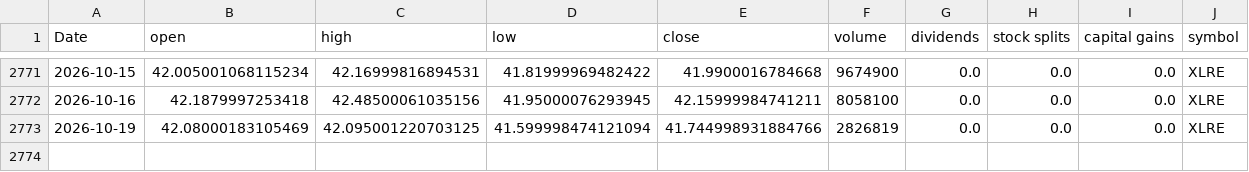
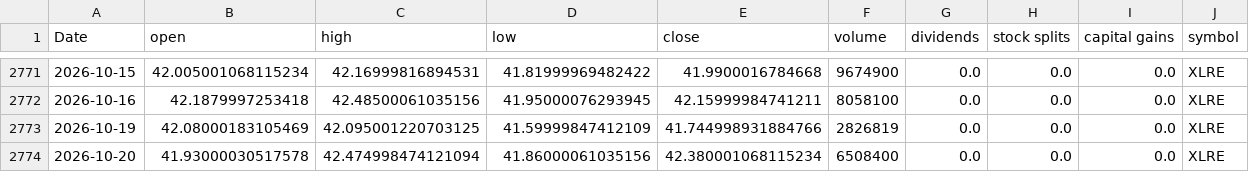
Before and after one commit to Akishai18/SignalM, a CSV file: data/sectors/xlre_data.csv, drawn as a sheet; only a part is shown, gaps mark what is left out.

```diff
--- a/data/sectors/xlre_data.csv
+++ b/data/sectors/xlre_data.csv
@@ -2772,2 +2772,3 @@ Date,open,high,low,close,volume,dividends,stock splits,capital gains,symbol
 2026-10-16,42.1879997253418,42.48500061035156,41.95000076293945,42.15999984741211,8058100,0.0,0.0,0.0,XLRE
-2026-10-19,42.08000183105469,42.095001220703125,41.599998474121094,41.744998931884766,2826819,0.0,0.0,0.0,XLRE
+2026-10-19,42.08000183105469,42.095001220703125,41.59999847412109,41.744998931884766,2826819,0.0,0.0,0.0,XLRE
+2026-10-20,41.93000030517578,42.474998474121094,41.86000061035156,42.380001068115234,6508400,0.0,0.0,0.0,XLRE
```
Also changed, not shown: data/sectors/xlc_data.csv, data/sectors/xlu_data.csv, 46 other files.
